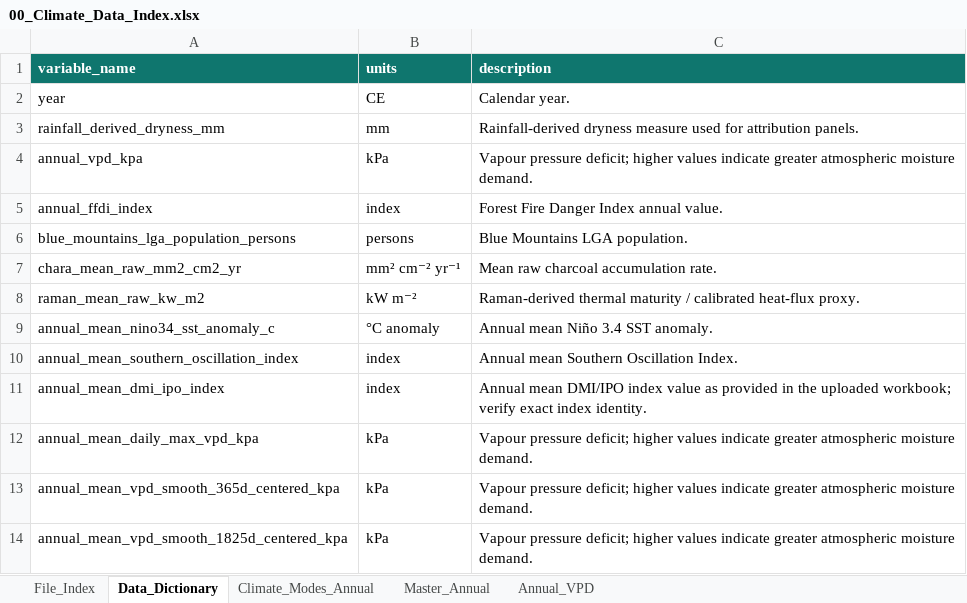
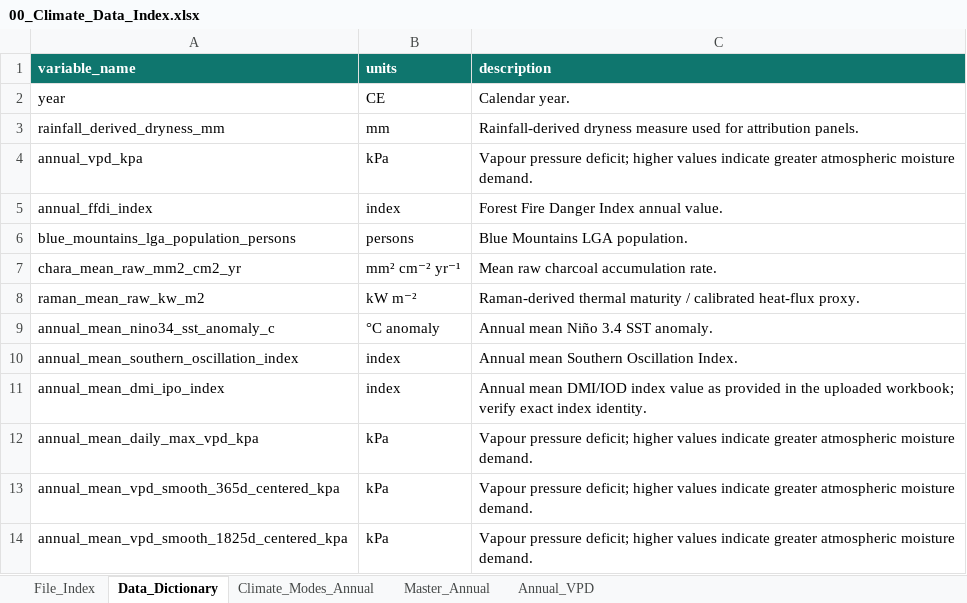
Before and after one commit to Maame084/Blue-Mountains-Fire-History-PhD-Supplementary-Repository, an Excel workbook: 06_Climate_Attribution/00_Index/00_Climate_Data_Index.xlsx, sheet Data_Dictionary, drawn as a sheet; values as stored, in another font and other column widths than the file's, no borders; the diff names each change by its address in the sheet, - before the commit and + after, or states it on an @@ line.

```diff
--- a/06_Climate_Attribution/00_Index/00_Climate_Data_Index.xlsx (sheet Data_Dictionary)
+++ b/06_Climate_Attribution/00_Index/00_Climate_Data_Index.xlsx (sheet Data_Dictionary)
-C11 (description): Annual mean DMI/IPO index value…
+C11 (description): Annual mean DMI/IOD index value…
```
Also changed, not shown: sheet File_Index, sheet Climate_Modes_Annual, sheet Master_Annual, 1 other file.
